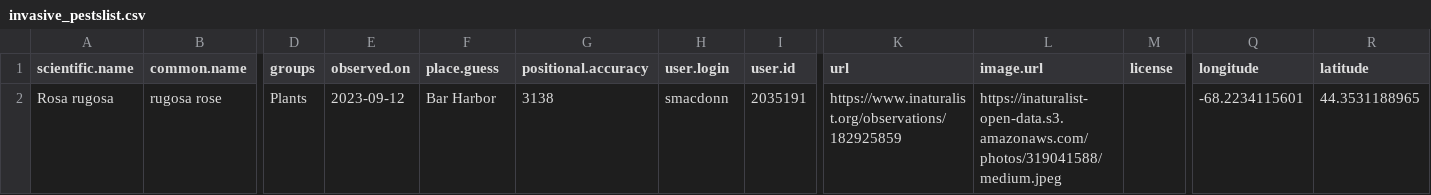
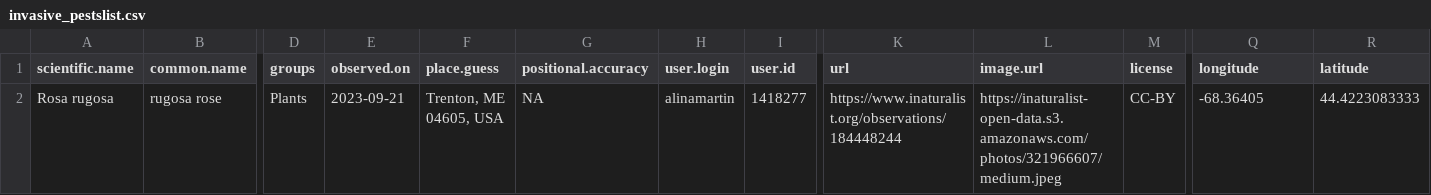
Before and after one commit to Kylelima21/npf_cb_project, a CSV file: email_alerts/outputs/invasive_pestslist.csv, drawn as a sheet; only a part is shown, gaps mark what is left out; the diff names each change by its address in the sheet, - before the commit and + after, or states it on an @@ line.

```diff
--- a/email_alerts/outputs/invasive_pestslist.csv
+++ b/email_alerts/outputs/invasive_pestslist.csv
-E2 (observed.on): 2023-09-12
+E2 (observed.on): 2023-09-21
-F2 (place.guess): Bar Harbor
+F2 (place.guess): Trenton, ME 04605, USA
-G2 (positional.accuracy): 3138
+G2 (positional.accuracy): NA
-H2 (user.login): smacdonn
+H2 (user.login): alinamartin
-I2 (user.id): 2035191
+I2 (user.id): 1418277
-K2 (url): https://www.inaturalist.org/observations/182925859
+K2 (url): https://www.inaturalist.org/observations/184448244
-L2 (image.url): https://inaturalist-open-data.s3.amazonaws.com/photos/319041588/medium.jpeg
+L2 (image.url): https://inaturalist-open-data.s3.amazonaws.com/photos/321966607/medium.jpeg
-M2 (license): (empty)
+M2 (license): CC-BY
-Q2 (longitude): -68.2234115601
+Q2 (longitude): -68.36405
-R2 (latitude): 44.3531188965
+R2 (latitude): 44.4223083333
```
Also changed, not shown: email_alerts/outputs/rare_specieslist.csv, email_alerts/outputs/te_specieslist.csv, 1 other file.
